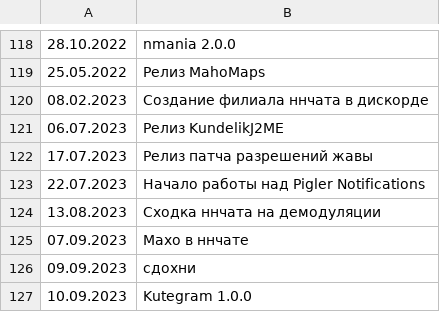
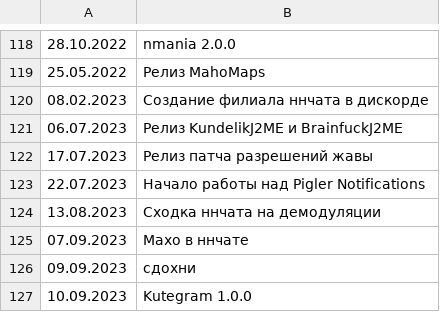
Before and after one commit to Feodor0090/nnproject-symdev-events-list, a CSV file: MainSheet.csv, drawn as a sheet; only a part is shown, gaps mark what is left out.

Commit message:
Update MainSheet.csv

```diff
--- a/MainSheet.csv
+++ b/MainSheet.csv
@@ -120,3 +120,3 @@
 08.02.2023 ,Создание филиала ннчата в дискорде
-06.07.2023 ,Релиз KundelikJ2ME
+06.07.2023 ,Релиз KundelikJ2ME и BrainfuckJ2ME
 17.07.2023 ,Релиз патча разрешений жавы
```
